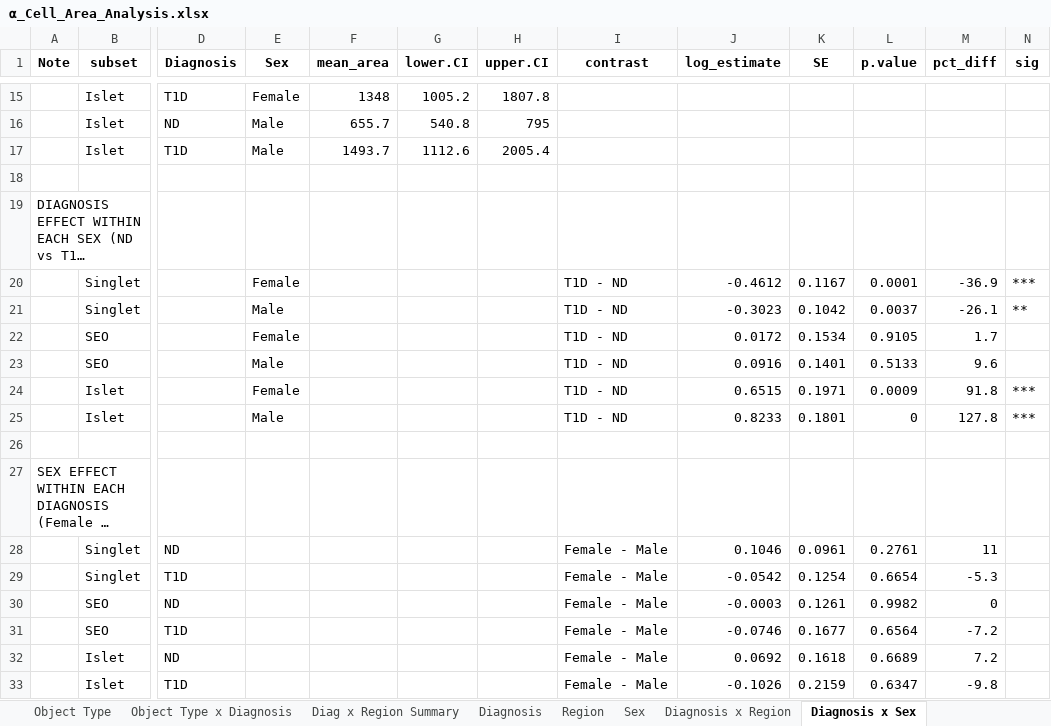
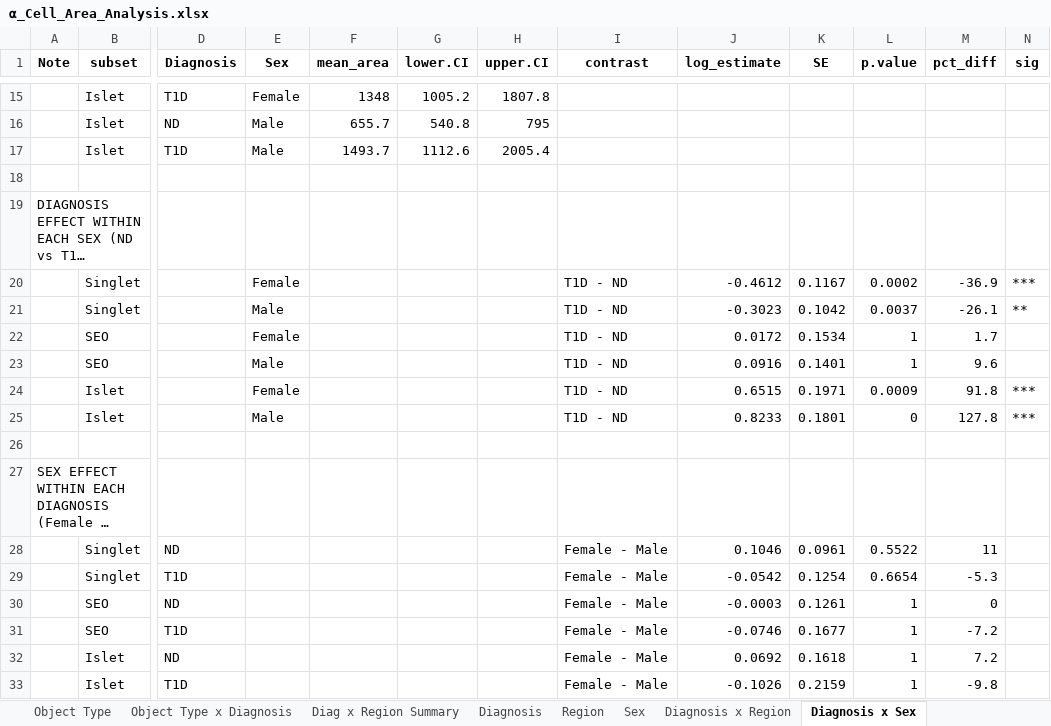
Before and after one commit to FreybergLab/nPOD-Project, an Excel workbook: Results/Total Area/α_Cell_Area_Analysis.xlsx, sheet Diagnosis x Sex, drawn as a sheet; only a part is shown, gaps mark what is left out; long unchanged cells end in …; values as stored, in another font and other column widths than the file's, no borders; the diff names each change by its address in the sheet, - before the commit and + after, or states it on an @@ line.

```diff
--- a/Results/Total Area/α_Cell_Area_Analysis.xlsx (sheet Diagnosis x Sex)
+++ b/Results/Total Area/α_Cell_Area_Analysis.xlsx (sheet Diagnosis x Sex)
-L20 (p.value): 0.0001
+L20 (p.value): 0.0002
-L22 (p.value): 0.9105
+L22 (p.value): 1
-L23 (p.value): 0.5133
+L23 (p.value): 1
-L28 (p.value): 0.2761
+L28 (p.value): 0.5522
-L30 (p.value): 0.9982
+L30 (p.value): 1
-L31 (p.value): 0.6564
+L31 (p.value): 1
-L32 (p.value): 0.6689
+L32 (p.value): 1
-L33 (p.value): 0.6347
+L33 (p.value): 1
```
Also changed, not shown: sheet Diagnosis x Region, sheet Object Type x Diagnosis, Results/Total Area/PP_Cell_Area_AO_Analysis.xlsx, Results/Total Area/PP_Cell_Area_Analysis.xlsx, 5 other files.
